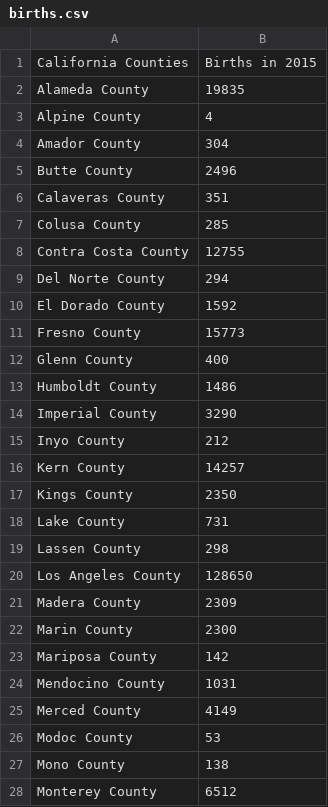
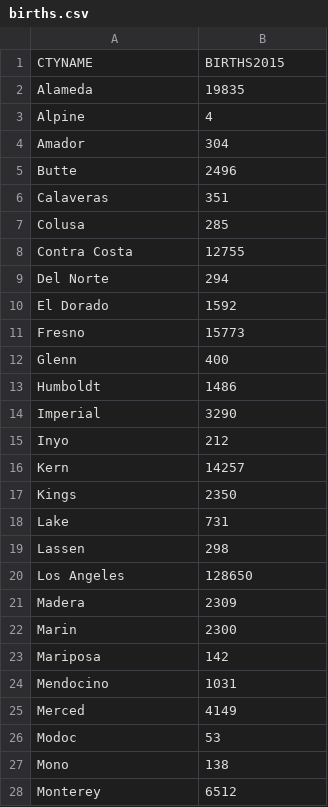
Before and after one commit to Karls-lab/5homework, a CSV file: data/births.csv, drawn as a sheet; only a part is shown; the diff covers the shown part only.

```diff
--- a/data/births.csv
+++ b/data/births.csv
@@ -1,28 +1,28 @@
-California Counties,Births in 2015
-Alameda County,19835
-Alpine County,4
-Amador County,304
-Butte County,2496
-Calaveras County,351
-Colusa County,285
-Contra Costa County,12755
-Del Norte County,294
-El Dorado County,1592
-Fresno County,15773
-Glenn County,400
-Humboldt County,1486
-Imperial County,3290
-Inyo County,212
-Kern County,14257
-Kings County,2350
-Lake County,731
-Lassen County,298
-Los Angeles County,128650
-Madera County,2309
-Marin County,2300
-Mariposa County,142
-Mendocino County,1031
-Merced County,4149
-Modoc County,53
-Mono County,138
-Monterey County,6512
+CTYNAME,BIRTHS2015
+Alameda,19835
+Alpine,4
+Amador,304
+Butte,2496
+Calaveras,351
+Colusa,285
+Contra Costa,12755
+Del Norte,294
+El Dorado,1592
+Fresno,15773
+Glenn,400
+Humboldt,1486
+Imperial,3290
+Inyo,212
+Kern,14257
+Kings,2350
+Lake,731
+Lassen,298
+Los Angeles,128650
+Madera,2309
+Marin,2300
+Mariposa,142
+Mendocino,1031
+Merced,4149
+Modoc,53
+Mono,138
+Monterey,6512
```
Also changed, not shown: 31 edited cells elsewhere in this file, data/California_Unemployment.csv, data/deaths.csv, 4 other files.
